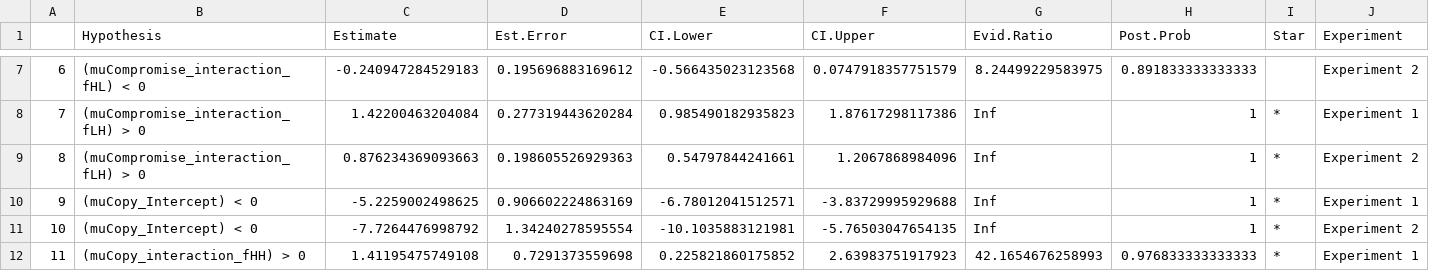
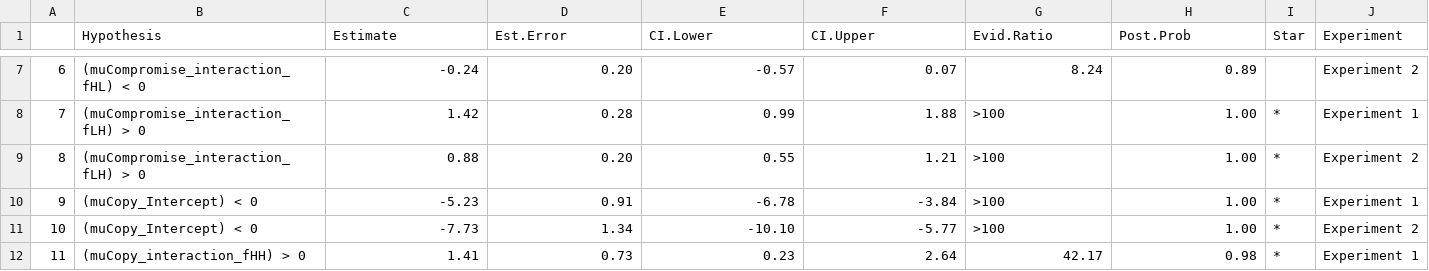
Before and after one commit to AndGrad/Confidence-Self-Others, a CSV file: tables/hypotheses_both.csv, drawn as a sheet; only a part is shown, gaps mark what is left out; the diff covers the shown part only.

```diff
--- a/tables/hypotheses_both.csv
+++ b/tables/hypotheses_both.csv
@@ -7,6 +7,6 @@
-"6","(muCompromise_interaction_fHL) < 0",-0.240947284529183,0.195696883169612,-0.566435023123568,0.0747918357751579,8.24499229583975,0.891833333333333,"","Experiment 2"
-"7","(muCompromise_interaction_fLH) > 0",1.42200463204084,0.277319443620284,0.985490182935823,1.87617298117386,Inf,1,"*","Experiment 1"
-"8","(muCompromise_interaction_fLH) > 0",0.876234369093663,0.198605526929363,0.54797844241661,1.2067868984096,Inf,1,"*","Experiment 2"
-"9","(muCopy_Intercept) < 0",-5.2259002498625,0.906602224863169,-6.78012041512571,-3.83729995929688,Inf,1,"*","Experiment 1"
-"10","(muCopy_Intercept) < 0",-7.7264476998792,1.34240278595554,-10.1035883121981,-5.76503047654135,Inf,1,"*","Experiment 2"
-"11","(muCopy_interaction_fHH) > 0",1.41195475749108,0.7291373559698,0.225821860175852,2.63983751917923,42.1654676258993,0.976833333333333,"*","Experiment 1"
+"6","(muCompromise_interaction_fHL) < 0","-0.24","0.20","-0.57","0.07","8.24","0.89","","Experiment 2"
+"7","(muCompromise_interaction_fLH) > 0","1.42","0.28","0.99","1.88",">100","1.00","*","Experiment 1"
+"8","(muCompromise_interaction_fLH) > 0","0.88","0.20","0.55","1.21",">100","1.00","*","Experiment 2"
+"9","(muCopy_Intercept) < 0","-5.23","0.91","-6.78","-3.84",">100","1.00","*","Experiment 1"
+"10","(muCopy_Intercept) < 0","-7.73","1.34","-10.10","-5.77",">100","1.00","*","Experiment 2"
+"11","(muCopy_interaction_fHH) > 0","1.41","0.73","0.23","2.64","42.17","0.98","*","Experiment 1"
```
Also changed, not shown: 60 edited cells elsewhere in this file, tables/hypotheses_beast.csv, tables/hypotheses_elections.csv, 8 other files.
